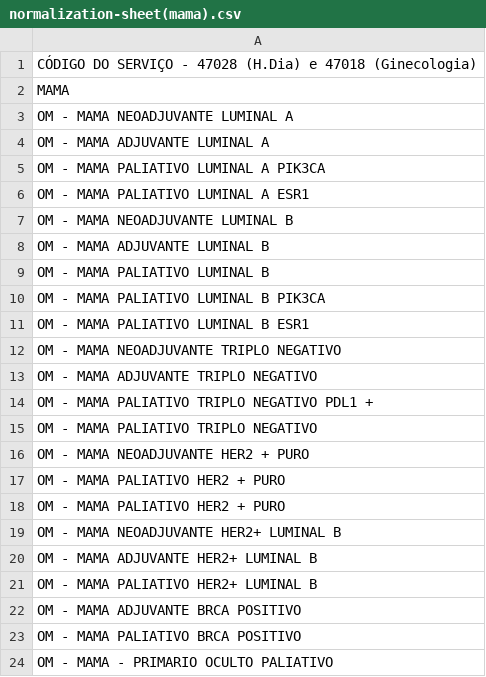
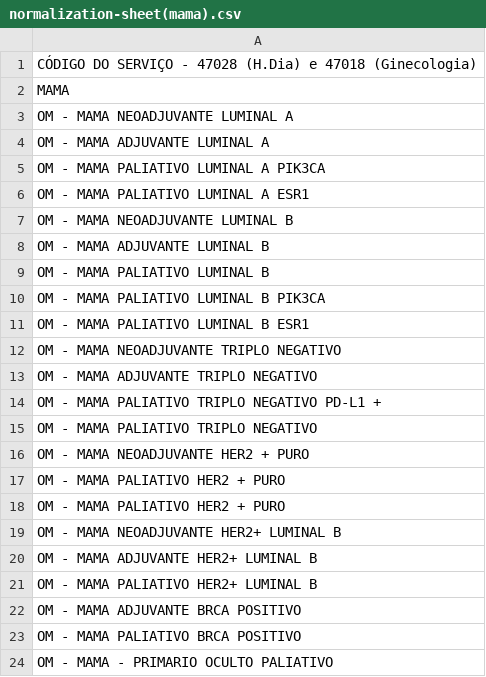
Before and after one commit to McDoritos/Internship---DOCS, a CSV file: App/django_trialpilot/normalization_sheet/normalization-sheet(mama).csv, drawn as a sheet.

```diff
--- a/App/django_trialpilot/normalization_sheet/normalization-sheet(mama).csv
+++ b/App/django_trialpilot/normalization_sheet/normalization-sheet(mama).csv
@@ -13,3 +13,3 @@ OM - MAMA NEOADJUVANTE TRIPLO NEGATIVO
 OM - MAMA ADJUVANTE TRIPLO NEGATIVO
-OM - MAMA PALIATIVO TRIPLO NEGATIVO PDL1 +
+OM - MAMA PALIATIVO TRIPLO NEGATIVO PD-L1 +
 OM - MAMA PALIATIVO TRIPLO NEGATIVO
```
Also changed, not shown: App/django_trialpilot/normalization_sheet/normalization-sheet(digestivo).csv, App/django_trialpilot/normalization_sheet/normalization-sheet(ginecologia).csv, 9 other files.
